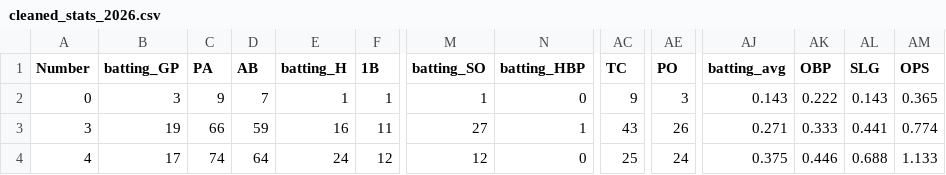
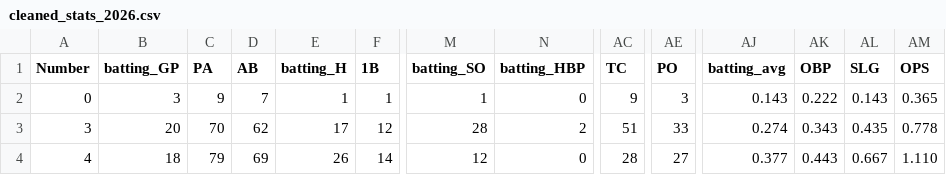
Before and after one commit to jackpuncochar/hamelhawks, a CSV file: cleaned_stats_2026.csv, drawn as a sheet; only a part is shown, gaps mark what is left out; the diff covers the shown part only; the diff names each change by its address in the sheet, - before the commit and + after, or states it on an @@ line.

Commit message:
update results and stats

```diff
--- a/cleaned_stats_2026.csv
+++ b/cleaned_stats_2026.csv
-B3 (batting_GP): 19
+B3 (batting_GP): 20
-C3 (PA): 66
+C3 (PA): 70
-D3 (AB): 59
+D3 (AB): 62
-E3 (batting_H): 16
+E3 (batting_H): 17
-F3 (1B): 11
+F3 (1B): 12
-M3 (batting_SO): 27
+M3 (batting_SO): 28
-N3 (batting_HBP): 1
+N3 (batting_HBP): 2
-AC3 (TC): 43
+AC3 (TC): 51
-AE3 (PO): 26
+AE3 (PO): 33
-AJ3 (batting_avg): 0.271
+AJ3 (batting_avg): 0.274
-AK3 (OBP): 0.333
+AK3 (OBP): 0.343
-AL3 (SLG): 0.441
+AL3 (SLG): 0.435
-AM3 (OPS): 0.774
+AM3 (OPS): 0.778
-B4 (batting_GP): 17
+B4 (batting_GP): 18
-C4 (PA): 74
+C4 (PA): 79
-D4 (AB): 64
+D4 (AB): 69
-E4 (batting_H): 24
+E4 (batting_H): 26
-F4 (1B): 12
+F4 (1B): 14
-AC4 (TC): 25
+AC4 (TC): 28
-AE4 (PO): 24
+AE4 (PO): 27
-AJ4 (batting_avg): 0.375
+AJ4 (batting_avg): 0.377
-AK4 (OBP): 0.446
+AK4 (OBP): 0.443
-AL4 (SLG): 0.688
+AL4 (SLG): 0.667
-AM4 (OPS): 1.133
+AM4 (OPS): 1.110
```
Also changed, not shown: 101 edited cells elsewhere in this file, 12 other files.
